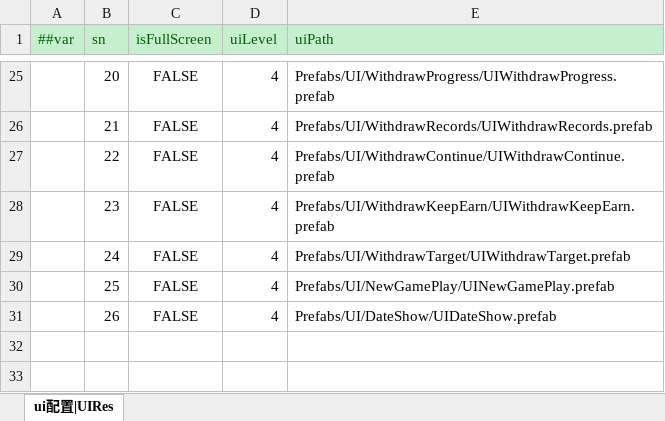
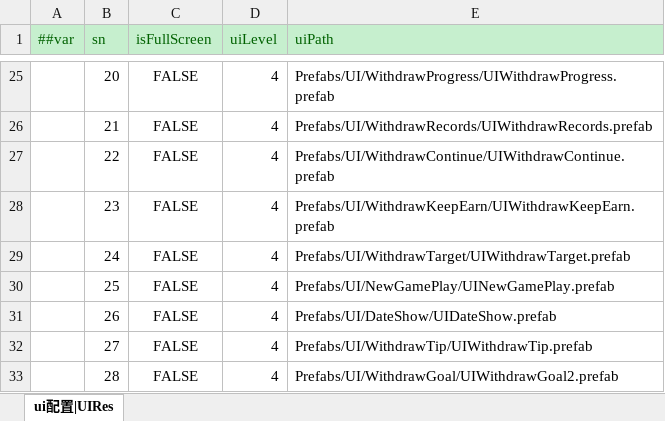
Before and after one commit to yuhuaichong1/AsWaterGameProj, an Excel workbook: DesignerConfigs/Datas/UIRes.xlsx, sheet ui配置|UIRes, drawn as a sheet; only a part is shown, gaps mark what is left out; values as stored, in another font and other column widths than the file's, no borders; the diff names each change by its address in the sheet, - before the commit and + after, or states it on an @@ line.

```diff
--- a/DesignerConfigs/Datas/UIRes.xlsx (sheet ui配置|UIRes)
+++ b/DesignerConfigs/Datas/UIRes.xlsx (sheet ui配置|UIRes)
+row 32:  | 27 | FALSE | 4 | Prefabs/UI/WithdrawTip/UIWithdrawTip.prefab
+row 33:  | 28 | FALSE | 4 | Prefabs/UI/WithdrawGoal/UIWithdrawGoal2.prefab
```
Also changed, not shown: DesignerConfigs/Datas/Guides.xlsx, DesignerConfigs/Datas/Language.xlsx, 6 other files.
